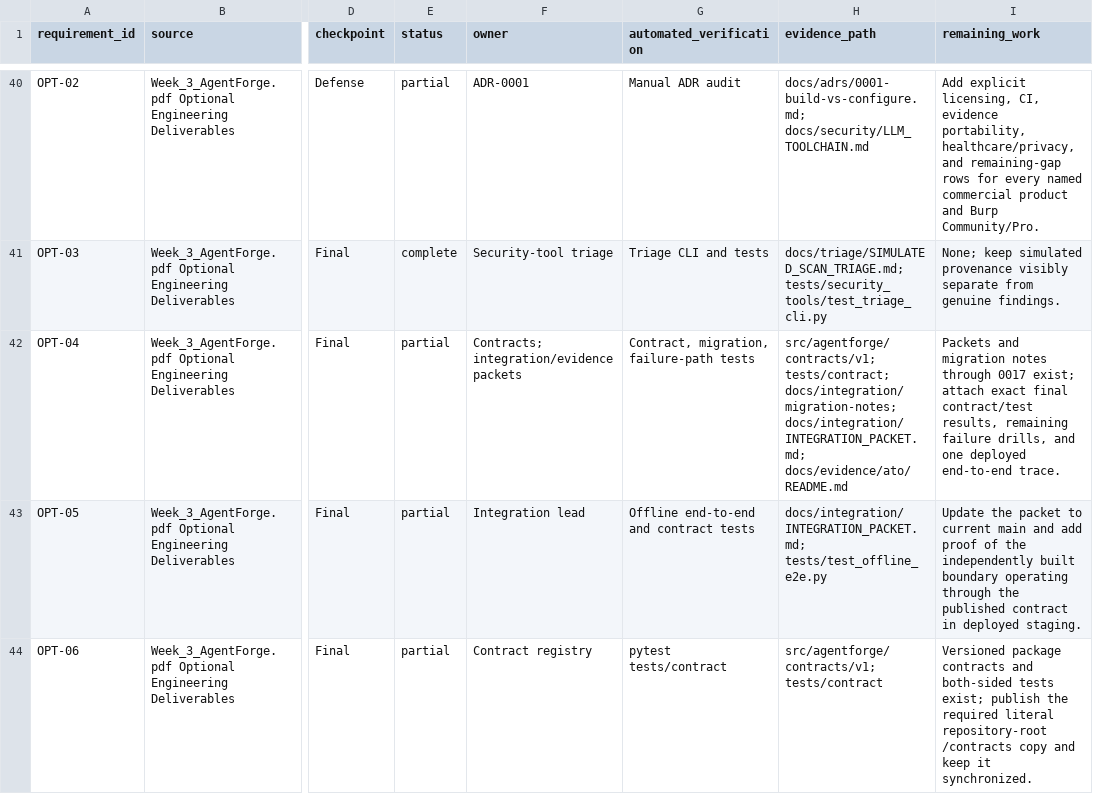
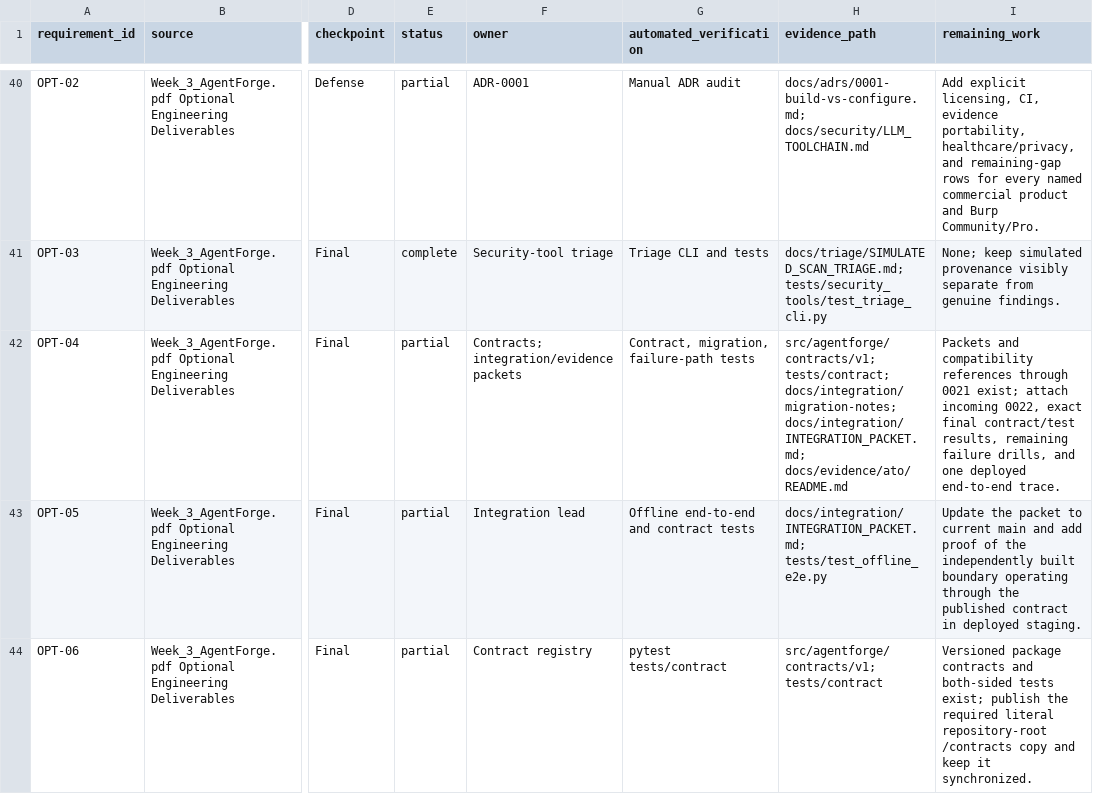
Before and after one commit to worldofhacks/headshot, a CSV file: docs/requirements/REQUIREMENTS_MATRIX.csv, drawn as a sheet; only a part is shown, gaps mark what is left out; the diff covers the shown part only; the diff names each change by its address in the sheet, - before the commit and + after, or states it on an @@ line.

```diff
--- a/docs/requirements/REQUIREMENTS_MATRIX.csv
+++ b/docs/requirements/REQUIREMENTS_MATRIX.csv
-I42 (remaining_work): Packets and migration notes through 0017 exist; attach exact final…
+I42 (remaining_work): Packets and compatibility references through 0021 exist; attach incoming 0022, exact final…
```
Also changed, not shown: 22 edited cells elsewhere in this file, 34 other files.
